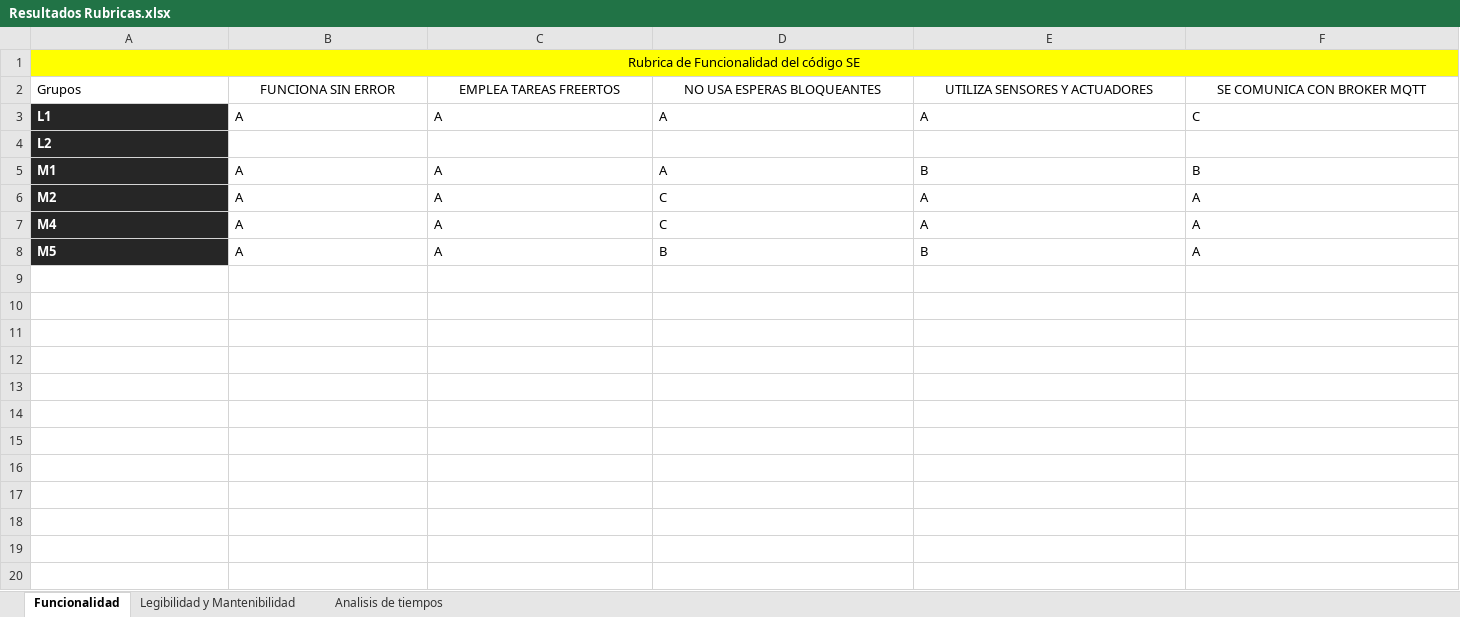
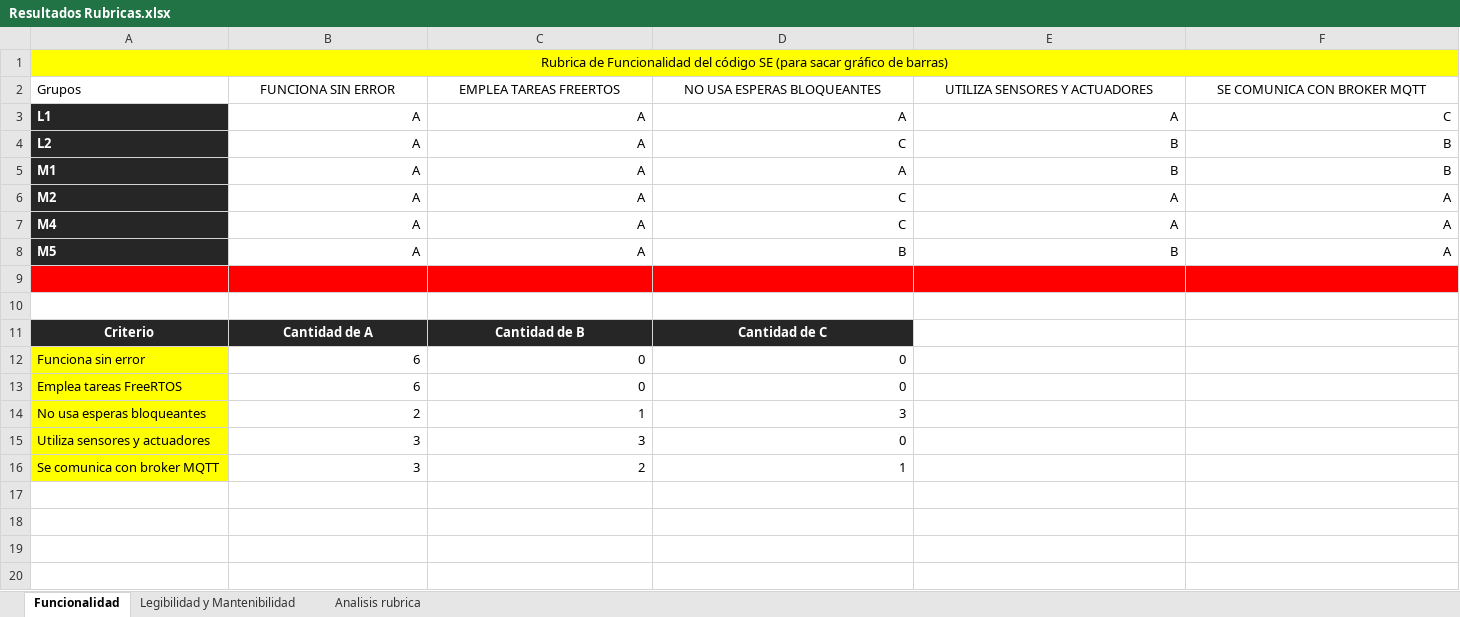
Before and after one commit to soa-pc-unlam/proyecto_code_ia, an Excel workbook: metricas_realizadas/SOA/Analisis Metricas SOA/Resultados Rubricas.xlsx, sheet Funcionalidad, drawn as a sheet; only a part is shown; values as stored, in another font and other column widths than the file's, no borders; table styles not drawn; removed rows and columns are numbered as before the commit, all else as after; the diff covers the shown part only; the diff names each change by its address in the sheet, - before the commit and + after, or states it on an @@ line.

Commit message:
-se hicieron graficos en excel para comparar las rubricas de funcionalida y mantenibilidad

```diff
--- a/metricas_realizadas/SOA/Analisis Metricas SOA/Resultados Rubricas.xlsx (sheet Funcionalidad)
+++ b/metricas_realizadas/SOA/Analisis Metricas SOA/Resultados Rubricas.xlsx (sheet Funcionalidad)
-sheet tab: Analisis de tiempos
+sheet tab: Analisis rubrica
-A1: …código SE
+A1: …código SE (para sacar gráfico de barras)
-B3:F3 alignment: left
+B3:F3 alignment: right
-row 4: L2
+row 4: L2 | A | A | C | B | B
-B5:F8 alignment: left
+B5:F8 alignment: right
+row 9: (empty)
+row 10: (empty)
+row 11: Criterio | Cantidad de A | Cantidad de B | Cantidad de C
+row 12: Funciona sin error | 6 | 0 | 0
+row 13: Emplea tareas FreeRTOS | 6 | 0 | 0
+row 14: No usa esperas bloqueantes | 2 | 1 | 3
+row 15: Utiliza sensores y actuadores | 3 | 3 | 0
+row 16: Se comunica con broker MQTT | 3 | 2 | 1
+row 17: (empty)
+row 18: (empty)
+row 19: (empty)
+row 20: (empty)
```
Also changed, not shown: 16 added rows elsewhere in this sheet, sheet Legibilidad y Mantenibilidad, sheet Analisis rubrica, charts or pictures, metricas_realizadas/SOA/Analisis Metricas SOA/Resultados ESP32 uso CPU y memoria.xlsx, metricas_realizadas/SOA/Analisis Metricas SOA/Resultados Medicion Tiempos desarrollo.xlsx.
